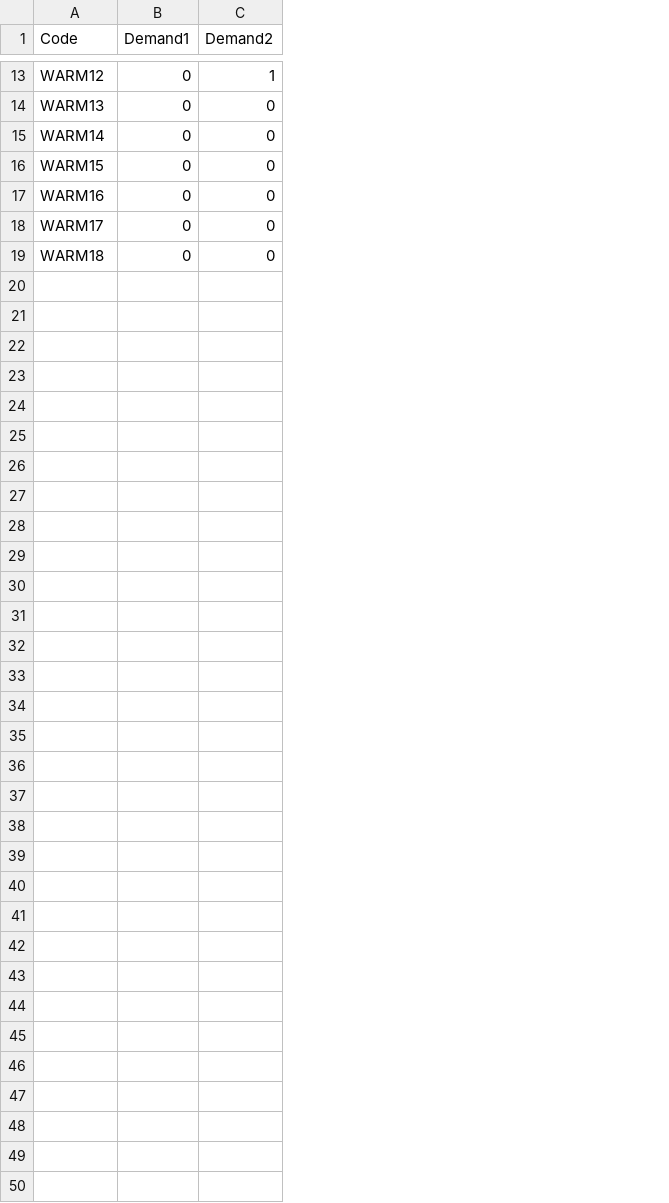
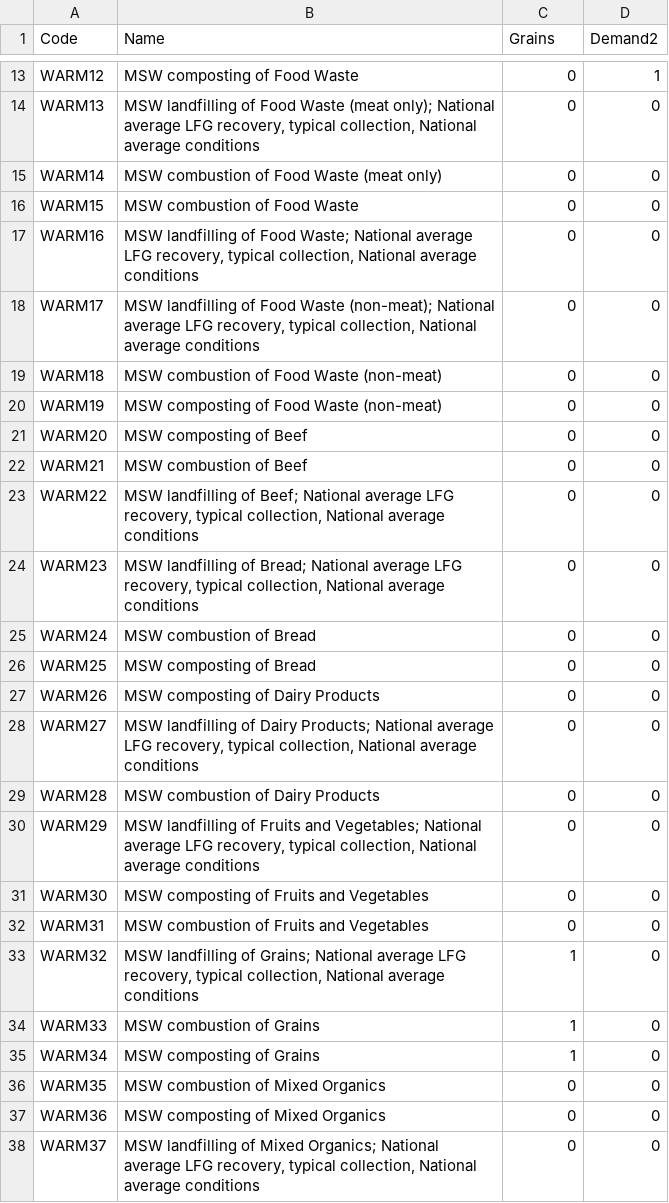
Before and after one commit to USEPA/WARMer, a CSV file: model_build/material_demand.csv, drawn as a sheet; only a part is shown, gaps mark what is left out; addresses are those after the commit; the diff covers the shown part only; the diff names each change by its address in the sheet, - before the commit and + after, or states it on an @@ line.

Commit message:
update demand vector with all processes, run 'Grains'

```diff
--- a/model_build/material_demand.csv
+++ b/model_build/material_demand.csv
+column B (Name), rows 13-19: MSW composting of Food Waste | MSW landfilling of Food Waste (meat only); National average LFG recovery, typical collection, National average conditions | MSW combustion of Food Waste (meat only) | MSW combustion of Food Waste | MSW landfilling of Food Waste; National average LFG recovery, typical collection, National average conditions | MSW landfilling of Food Waste (non-meat); National average LFG recovery, typical collection, National average conditions | MSW combustion of Food Waste (non-meat)
-C1: Demand1
+C1: Grains
+row 20: WARM19 | MSW composting of Food Waste (non-meat) | 0 | 0
+row 21: WARM20 | MSW composting of Beef | 0 | 0
+row 22: WARM21 | MSW combustion of Beef | 0 | 0
+row 23: WARM22 | MSW landfilling of Beef; National average LFG recovery, typical collection, National average conditions | 0 | 0
+row 24: WARM23 | MSW landfilling of Bread; National average LFG recovery, typical collection, National average conditions | 0 | 0
+row 25: WARM24 | MSW combustion of Bread | 0 | 0
+row 26: WARM25 | MSW composting of Bread | 0 | 0
+row 27: WARM26 | MSW composting of Dairy Products | 0 | 0
+row 28: WARM27 | MSW landfilling of Dairy Products; National average LFG recovery, typical collection, National average conditions | 0 | 0
+row 29: WARM28 | MSW combustion of Dairy Products | 0 | 0
+row 30: WARM29 | MSW landfilling of Fruits and Vegetables; National average LFG recovery, typical collection, National average conditions | 0 | 0
+row 31: WARM30 | MSW composting of Fruits and Vegetables | 0 | 0
+row 32: WARM31 | MSW combustion of Fruits and Vegetables | 0 | 0
+row 33: WARM32 | MSW landfilling of Grains; National average LFG recovery, typical collection, National average conditions | 1 | 0
+row 34: WARM33 | MSW combustion of Grains | 1 | 0
+row 35: WARM34 | MSW composting of Grains | 1 | 0
+row 36: WARM35 | MSW combustion of Mixed Organics | 0 | 0
+row 37: WARM36 | MSW composting of Mixed Organics | 0 | 0
+row 38: WARM37 | MSW landfilling of Mixed Organics; National average LFG recovery, typical collection, National average conditions | 0 | 0
```
Also changed, not shown: 16 added rows and 4 edited cells elsewhere in this file, 1 other file.
